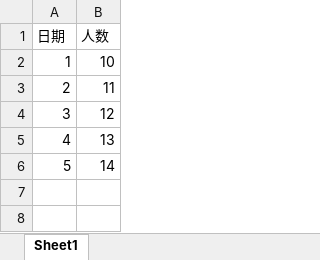
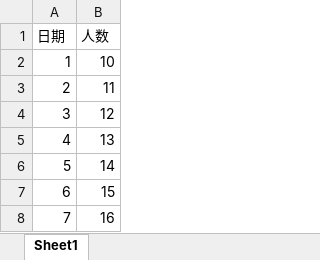
Before and after one commit to ajwlforever/yubi-backend, an Excel workbook: data.xlsx, sheet Sheet1, drawn as a sheet; values as stored, in another font and other column widths than the file's, no borders; the diff names each change by its address in the sheet, - before the commit and + after, or states it on an @@ line.

```diff
--- a/data.xlsx (sheet Sheet1)
+++ b/data.xlsx (sheet Sheet1)
+row 7: 6 | 15
+row 8: 7 | 16
```
Also changed, not shown: 20 other files.
